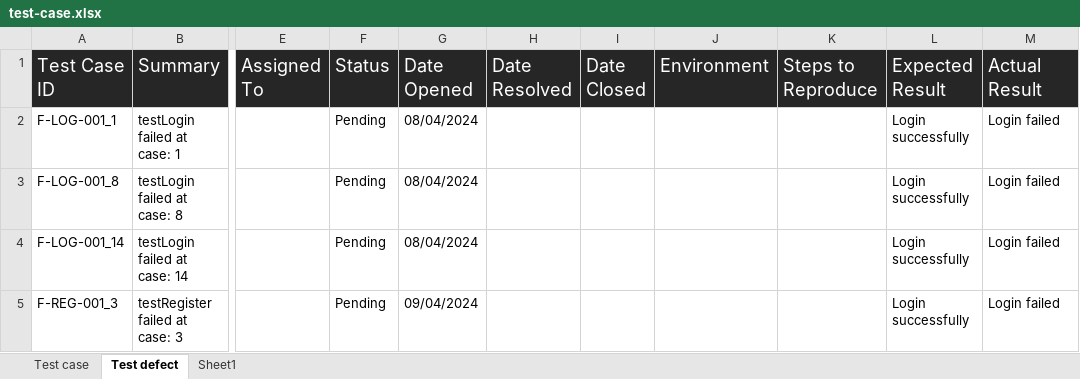
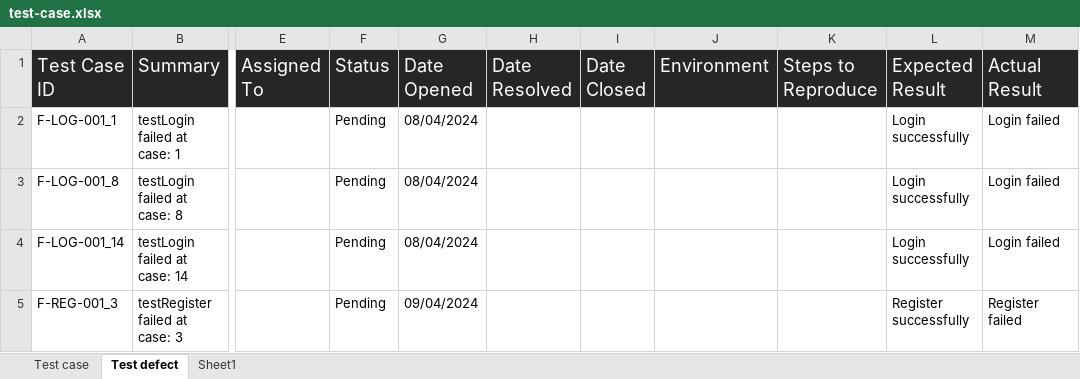
Before and after one commit to vakhoa4875/ktnc_asm, an Excel workbook: KTNC_ASMFinal/test-case.xlsx, sheet Test defect, drawn as a sheet; only a part is shown, gaps mark what is left out; values as stored, in another font and other column widths than the file's, no borders; the diff names each change by its address in the sheet, - before the commit and + after, or states it on an @@ line.

```diff
--- a/KTNC_ASMFinal/test-case.xlsx (sheet Test defect)
+++ b/KTNC_ASMFinal/test-case.xlsx (sheet Test defect)
-L5 (Expected Result): Login successfully
+L5 (Expected Result): Register successfully
-M5 (Actual Result): Login failed
+M5 (Actual Result): Register failed
```
Also changed, not shown: sheet Test case, 9 other files.
